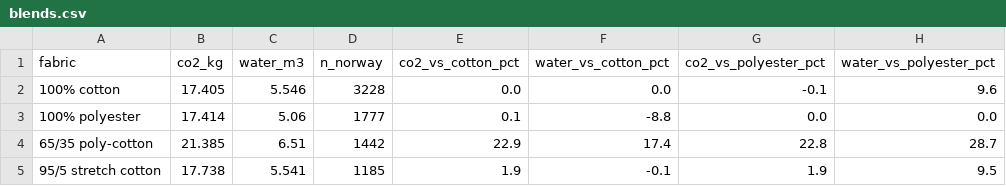
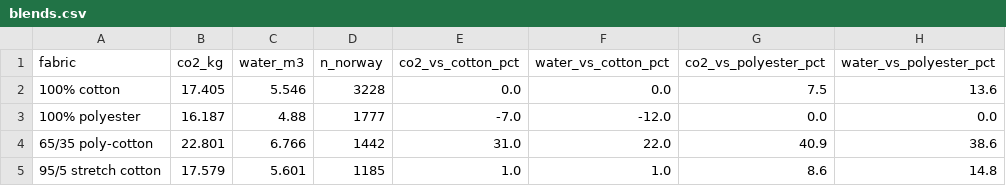
Before and after one commit to aaryanp35/csc316, a CSV file: public/data/blends.csv, drawn as a sheet.

```diff
--- a/public/data/blends.csv
+++ b/public/data/blends.csv
@@ -1,5 +1,5 @@
 fabric,co2_kg,water_m3,n_norway,co2_vs_cotton_pct,water_vs_cotton_pct,co2_vs_polyester_pct,water_vs_polyester_pct
-100% cotton,17.405,5.546,3228,0.0,0.0,-0.1,9.6
-100% polyester,17.414,5.06,1777,0.1,-8.8,0.0,0.0
-65/35 poly-cotton,21.385,6.51,1442,22.9,17.4,22.8,28.7
-95/5 stretch cotton,17.738,5.541,1185,1.9,-0.1,1.9,9.5
+100% cotton,17.405,5.546,3228,0.0,0.0,7.5,13.6
+100% polyester,16.187,4.88,1777,-7.0,-12.0,0.0,0.0
+65/35 poly-cotton,22.801,6.766,1442,31.0,22.0,40.9,38.6
+95/5 stretch cotton,17.579,5.601,1185,1.0,1.0,8.6,14.8
```
Also changed, not shown: public/data/blend_steps.csv, 5 other files.
